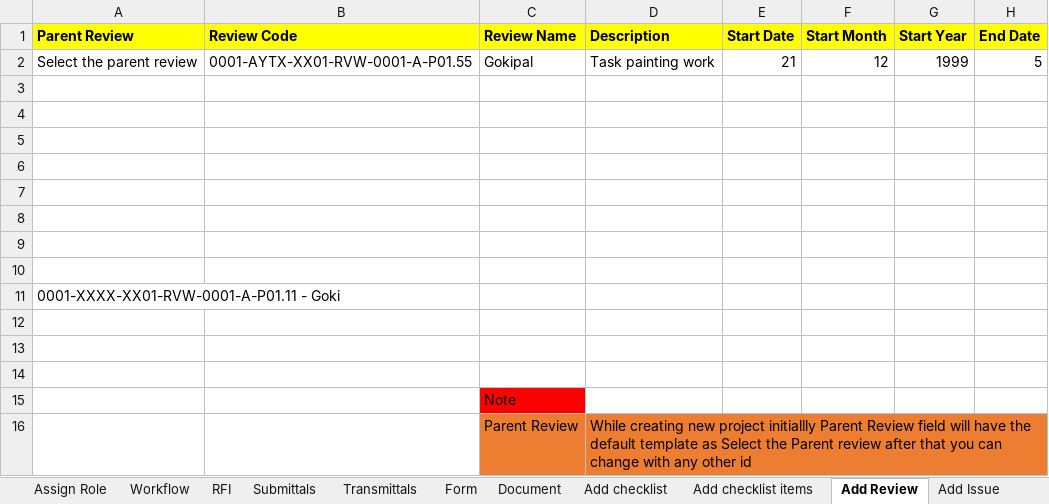
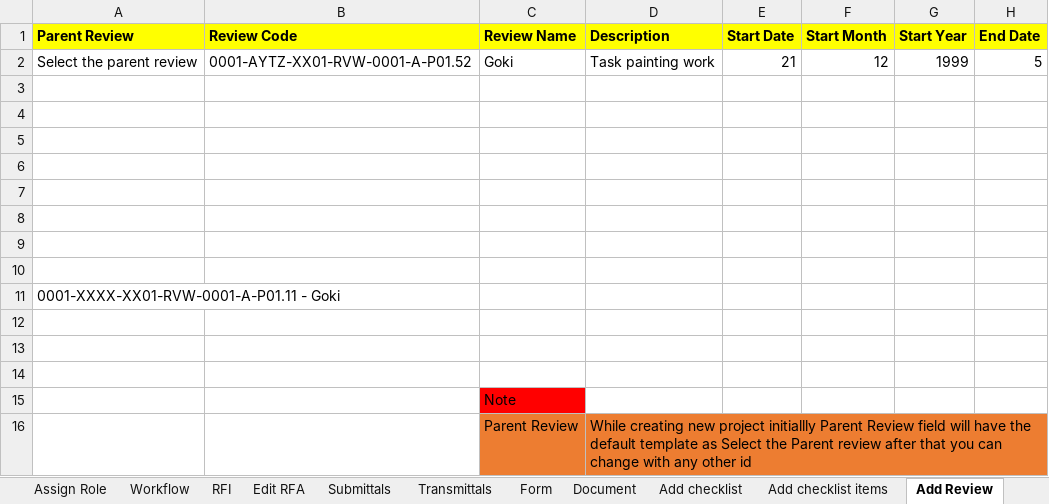
Before and after one commit to Krishjs/DemoURL-Krion6D_Automation, an Excel workbook: Excel/TigerKrionDataSheet.xlsx, sheet Add Review, drawn as a sheet; only a part is shown; values as stored, in another font and other column widths than the file's, no borders; the diff names each change by its address in the sheet, - before the commit and + after, or states it on an @@ line.

```diff
--- a/Excel/TigerKrionDataSheet.xlsx (sheet Add Review)
+++ b/Excel/TigerKrionDataSheet.xlsx (sheet Add Review)
+sheet tab: Edit RFA
-B2 (Review Code): 0001-AYTX-XX01-RVW-0001-A-P01.55
+B2 (Review Code): 0001-AYTZ-XX01-RVW-0001-A-P01.52
-C2 (Review Name): Gokipal
+C2 (Review Name): Goki
```
Also changed, not shown: sheet Add Project, sheet Add RFA, sheet Transmittals, sheet RFI, sheet Add Issue, sheet Submittals, 2 more sheets, 6 other files.
